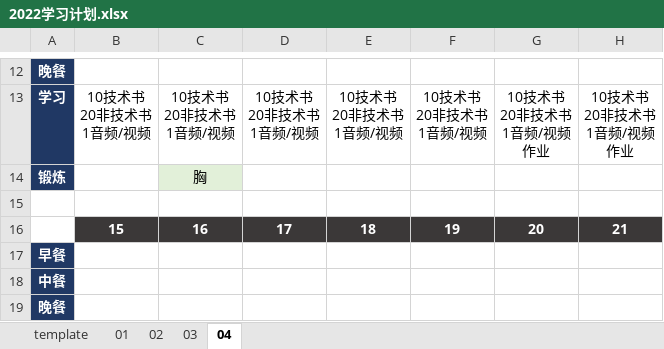
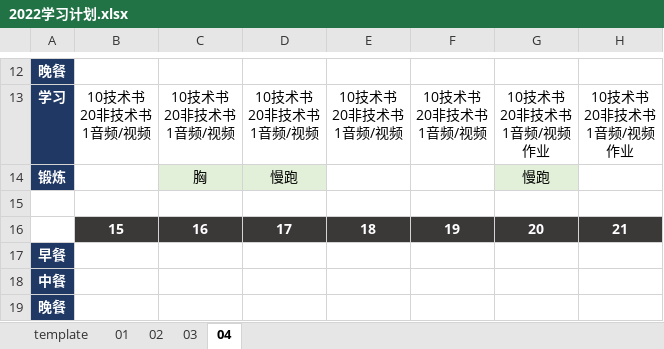
Before and after one commit to marmot-cn/readingNotes, an Excel workbook: 计划/2022学习计划.xlsx, sheet 04, drawn as a sheet; only a part is shown, gaps mark what is left out; values as stored, in another font and other column widths than the file's, no borders; the diff names each change by its address in the sheet, - before the commit and + after, or states it on an @@ line.

```diff
--- a/计划/2022学习计划.xlsx (sheet 04)
+++ b/计划/2022学习计划.xlsx (sheet 04)
-D14: (empty)
+D14: 慢跑
-D14 fill: none
+D14 fill: #E2F0D9
-G14: (empty)
+G14: 慢跑
-G14 fill: none
+G14 fill: #E2F0D9
```
Also changed, not shown: sheet 02, 笔记/CBAP/知识点.xlsx, 1 other file.
